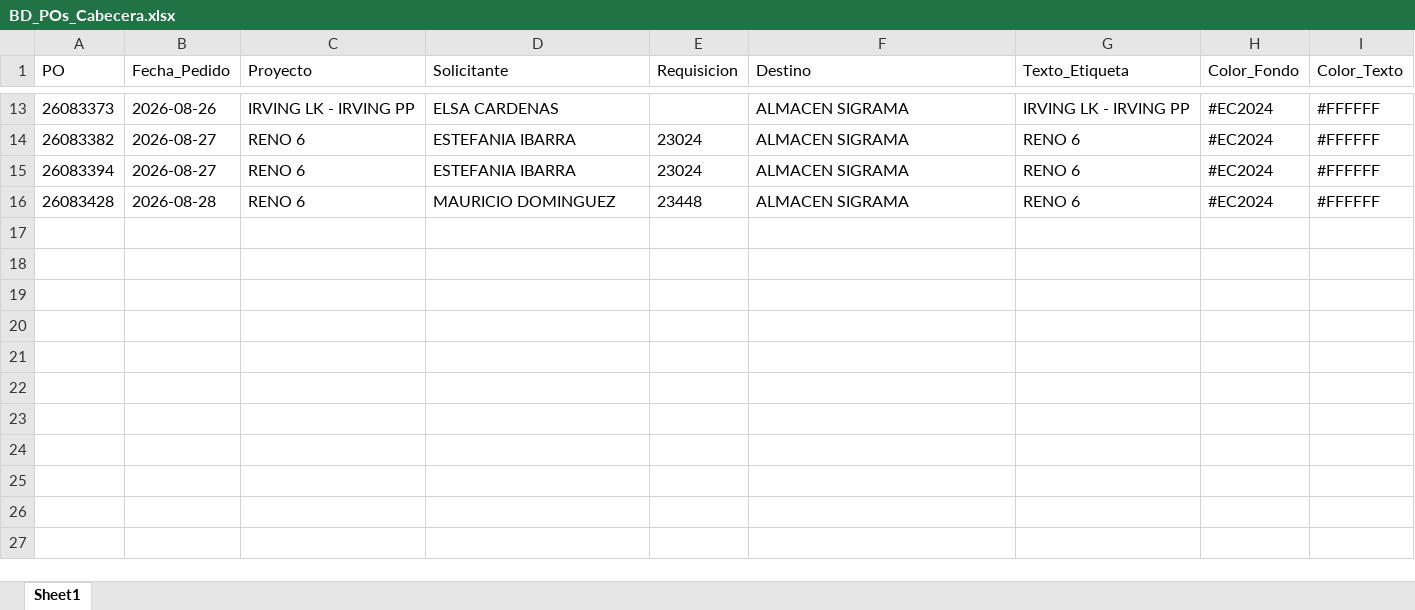
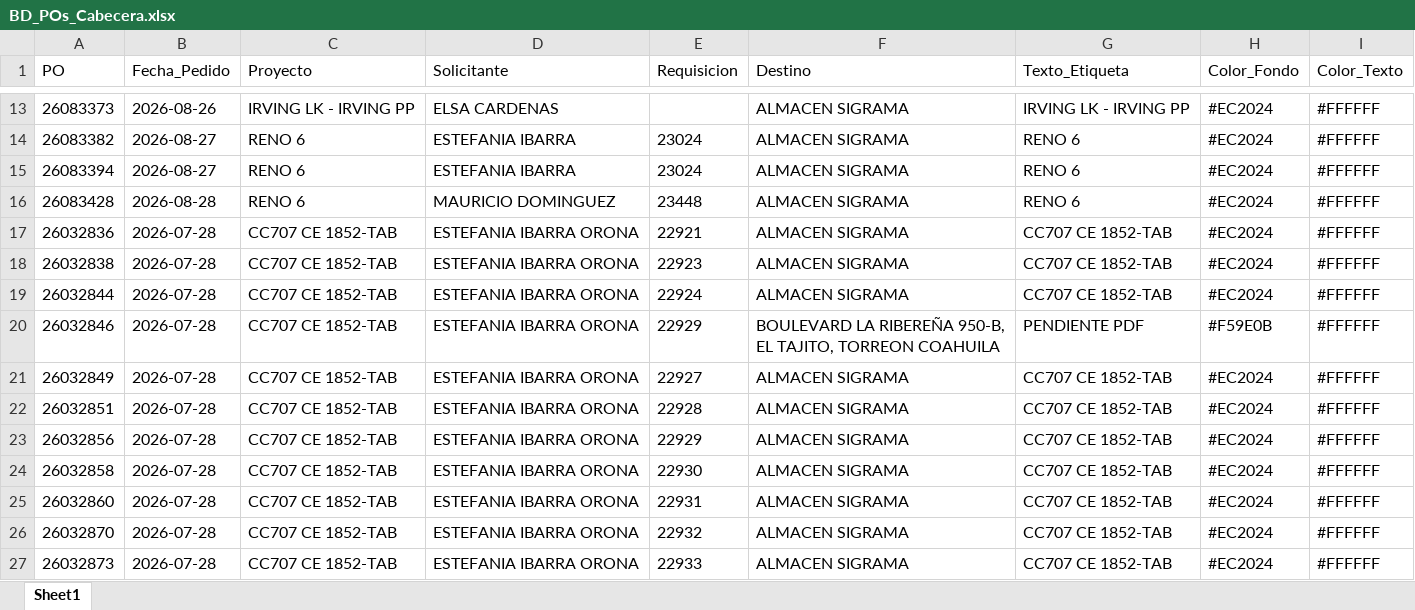
Before and after one commit to jesusalbertomoraleslopez-byte/sigrama_po_tracker, an Excel workbook: data/BD_POs_Cabecera.xlsx, sheet Sheet1, drawn as a sheet; only a part is shown, gaps mark what is left out; values as stored, in another font and other column widths than the file's, no borders; the diff names each change by its address in the sheet, - before the commit and + after, or states it on an @@ line.

```diff
--- a/data/BD_POs_Cabecera.xlsx (sheet Sheet1)
+++ b/data/BD_POs_Cabecera.xlsx (sheet Sheet1)
+row 17: 26032836 | 2026-07-28 | CC707 CE 1852-TAB | ESTEFANIA IBARRA ORONA | 22921 | ALMACEN SIGRAMA | CC707 CE 1852-TAB | #EC2024 | #FFFFFF
+row 18: 26032838 | 2026-07-28 | CC707 CE 1852-TAB | ESTEFANIA IBARRA ORONA | 22923 | ALMACEN SIGRAMA | CC707 CE 1852-TAB | #EC2024 | #FFFFFF
+row 19: 26032844 | 2026-07-28 | CC707 CE 1852-TAB | ESTEFANIA IBARRA ORONA | 22924 | ALMACEN SIGRAMA | CC707 CE 1852-TAB | #EC2024 | #FFFFFF
+row 20: 26032846 | 2026-07-28 | CC707 CE 1852-TAB | ESTEFANIA IBARRA ORONA | 22929 | BOULEVARD LA RIBEREÑA 950-B, EL TAJITO, TORREON COAHUILA | PENDIENTE PDF | #F59E0B | #FFFFFF
+row 21: 26032849 | 2026-07-28 | CC707 CE 1852-TAB | ESTEFANIA IBARRA ORONA | 22927 | ALMACEN SIGRAMA | CC707 CE 1852-TAB | #EC2024 | #FFFFFF
+row 22: 26032851 | 2026-07-28 | CC707 CE 1852-TAB | ESTEFANIA IBARRA ORONA | 22928 | ALMACEN SIGRAMA | CC707 CE 1852-TAB | #EC2024 | #FFFFFF
+row 23: 26032856 | 2026-07-28 | CC707 CE 1852-TAB | ESTEFANIA IBARRA ORONA | 22929 | ALMACEN SIGRAMA | CC707 CE 1852-TAB | #EC2024 | #FFFFFF
+row 24: 26032858 | 2026-07-28 | CC707 CE 1852-TAB | ESTEFANIA IBARRA ORONA | 22930 | ALMACEN SIGRAMA | CC707 CE 1852-TAB | #EC2024 | #FFFFFF
+row 25: 26032860 | 2026-07-28 | CC707 CE 1852-TAB | ESTEFANIA IBARRA ORONA | 22931 | ALMACEN SIGRAMA | CC707 CE 1852-TAB | #EC2024 | #FFFFFF
+row 26: 26032870 | 2026-07-28 | CC707 CE 1852-TAB | ESTEFANIA IBARRA ORONA | 22932 | ALMACEN SIGRAMA | CC707 CE 1852-TAB | #EC2024 | #FFFFFF
+row 27: 26032873 | 2026-07-28 | CC707 CE 1852-TAB | ESTEFANIA IBARRA ORONA | 22933 | ALMACEN SIGRAMA | CC707 CE 1852-TAB | #EC2024 | #FFFFFF
```
Also changed, not shown: data/BD_POs_Partidas_Detalladas.xlsx, data/BD_Requerimientos_POs.xlsx, 12 other files.
